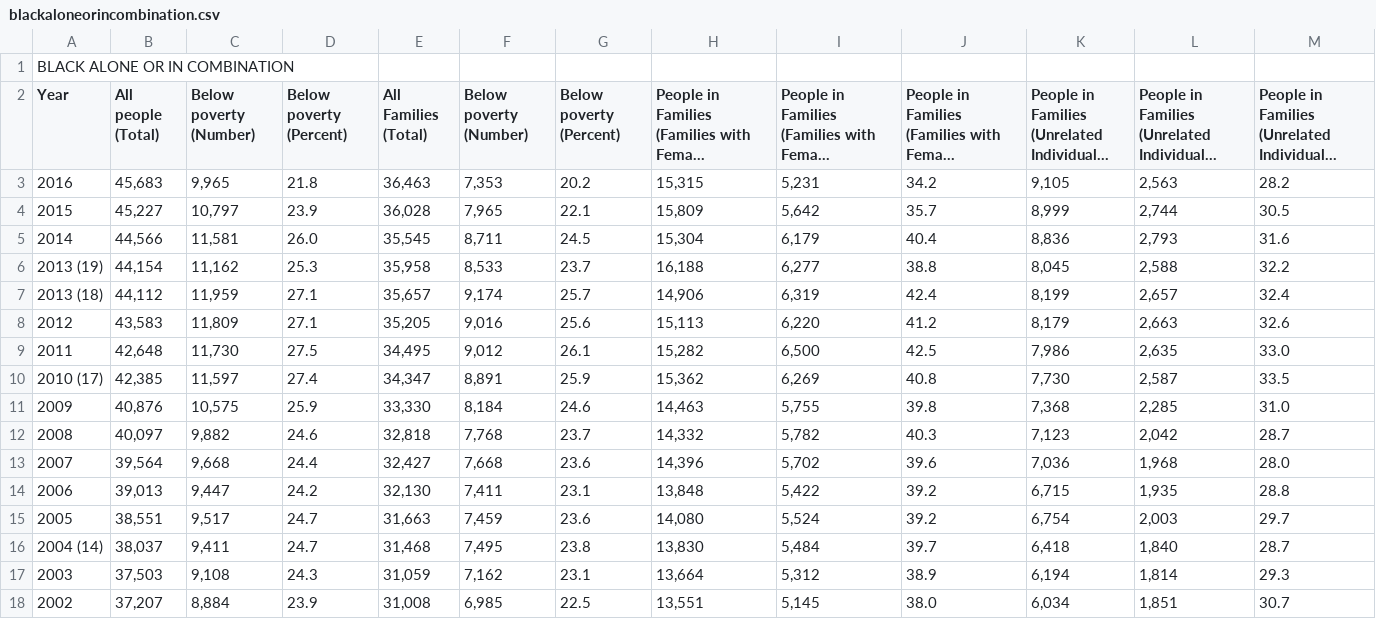
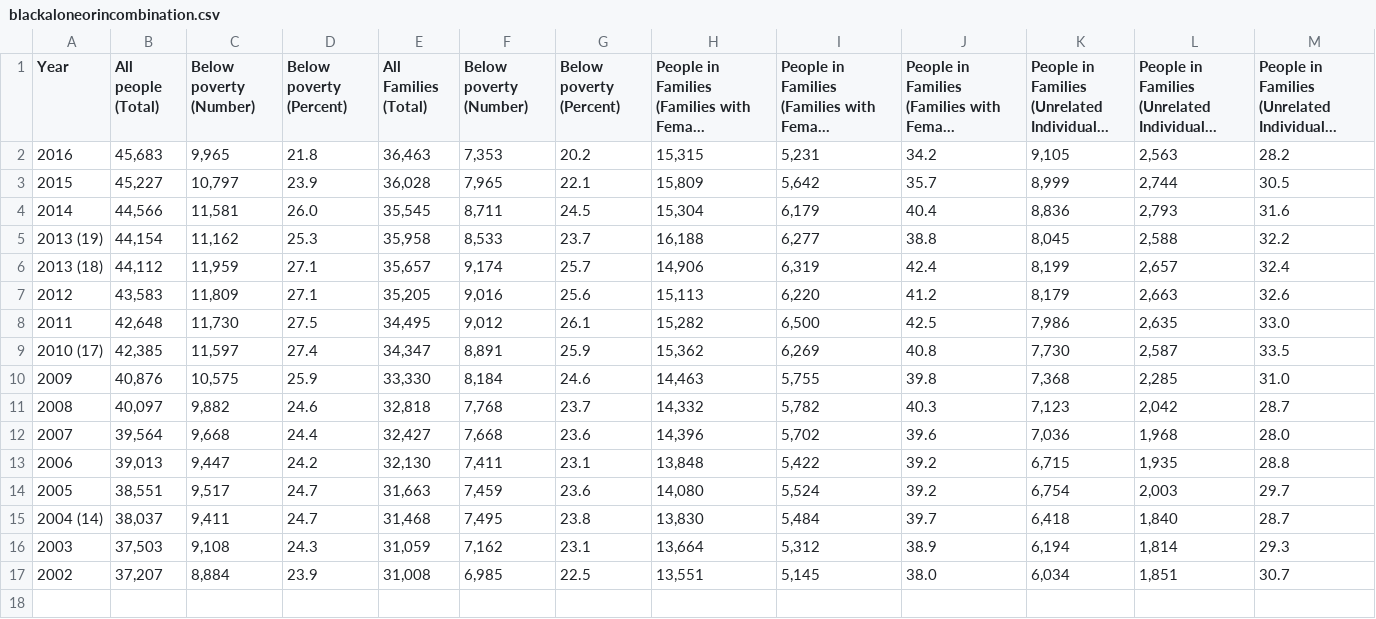
Before and after one commit to HussainAther/journalism, a CSV file: data/food/poverty/blackaloneorincombination.csv, drawn as a sheet; long unchanged cells end in …; the diff names each change by its address in the sheet, - before the commit and + after, or states it on an @@ line.

```diff
--- a/data/food/poverty/blackaloneorincombination.csv
+++ b/data/food/poverty/blackaloneorincombination.csv
-row 1: BLACK ALONE OR IN COMBINATION
```
Also changed, not shown: data/food/poverty/asianaloneorincombination.csv, data/food/poverty/asianandpacificislander.csv, 9 other files.
